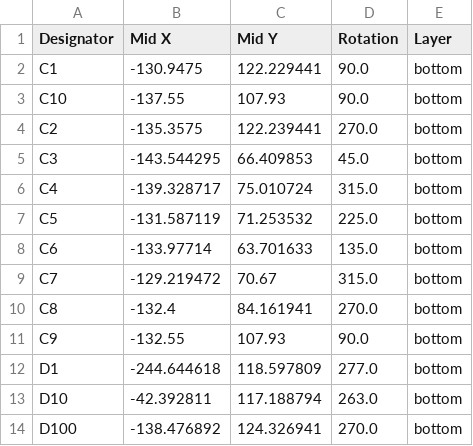
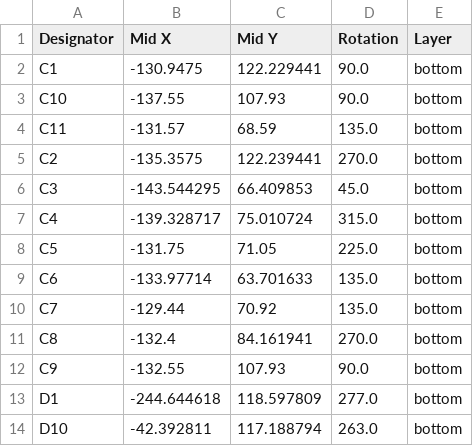
Before and after one commit to sporkus/le_chiffre_keyboard_stm32, a CSV file: kicad/production/positions.csv, drawn as a sheet; only a part is shown; the shorter side is filled out with more unchanged rows.

```diff
--- a/kicad/production/positions.csv
+++ b/kicad/production/positions.csv
@@ -3,2 +3,3 @@ C1,-130.9475,122.229441,90.0,bottom
 C10,-137.55,107.93,90.0,bottom
+C11,-131.57,68.59,135.0,bottom
 C2,-135.3575,122.239441,270.0,bottom
@@ -6,5 +7,5 @@ C3,-143.544295,66.409853,45.0,bottom
 C4,-139.328717,75.010724,315.0,bottom
-C5,-131.587119,71.253532,225.0,bottom
+C5,-131.75,71.05,225.0,bottom
 C6,-133.97714,63.701633,135.0,bottom
-C7,-129.219472,70.67,315.0,bottom
+C7,-129.44,70.92,135.0,bottom
 C8,-132.4,84.161941,270.0,bottom
```
Also changed, not shown: kicad/production/bom.csv, kicad/production/designators.csv, 7 other files.
